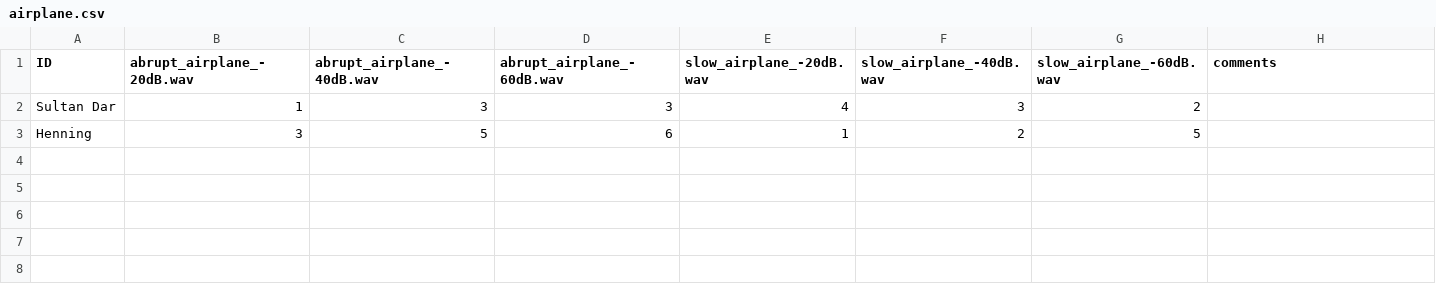
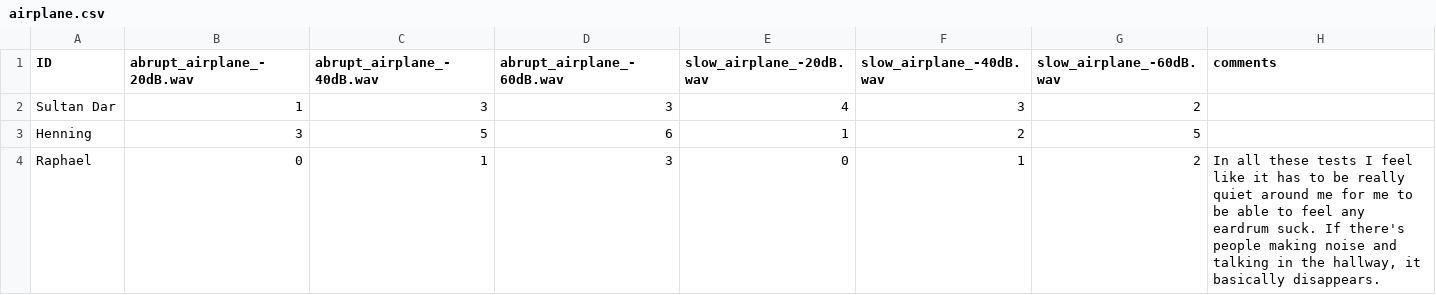
Before and after one commit to nguyen-elevear/bachelor_arbeit, a CSV file: gui_qt/results/transition/airplane.csv, drawn as a sheet; the diff names each change by its address in the sheet, - before the commit and + after, or states it on an @@ line.

Commit message:
Add Rapha measurements

```diff
--- a/gui_qt/results/transition/airplane.csv
+++ b/gui_qt/results/transition/airplane.csv
+row 4: Raphael | 0 | 1 | 3 | 0 | 1 | 2 | In all these tests I feel like it has to be really quiet around me for me to be able to feel any eardrum suck. If there's people making noise and talking in the hallway, it basically disappears.
```
Also changed, not shown: gui_qt/results/transition/open_field.csv, 5 other files.
